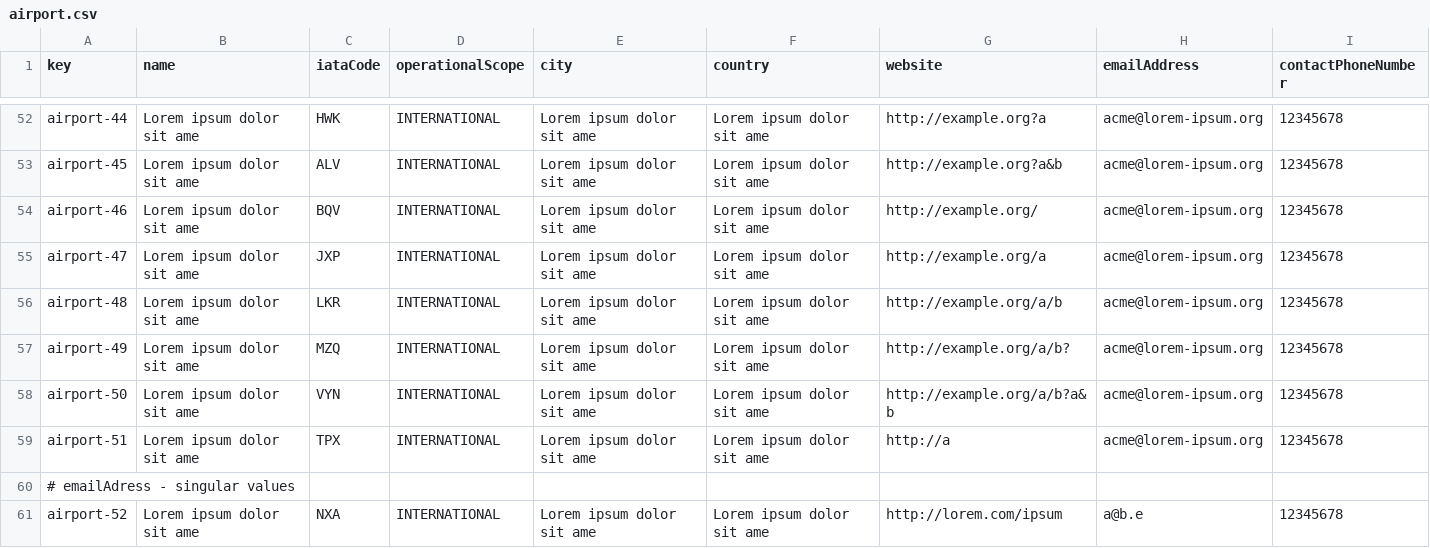
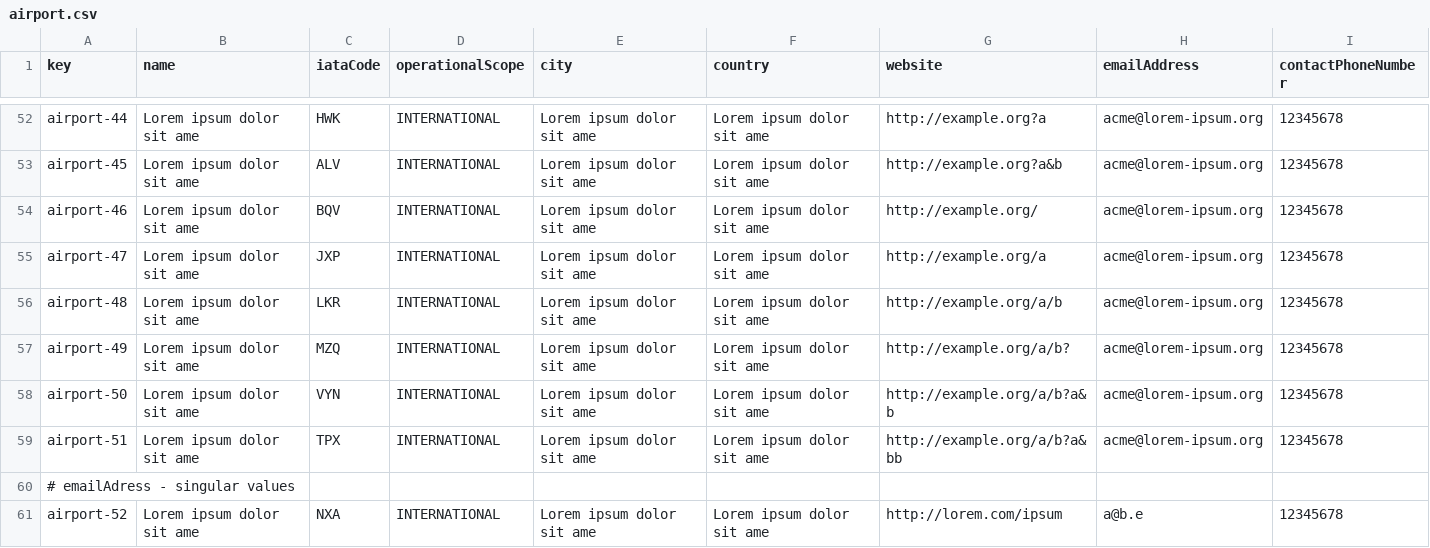
Before and after one commit to C1-036/Acme-ANS-D04, a CSV file: src/main/resources/WEB-INF/data/sample/airport.csv, drawn as a sheet; only a part is shown, gaps mark what is left out.

```diff
--- a/src/main/resources/WEB-INF/data/sample/airport.csv
+++ b/src/main/resources/WEB-INF/data/sample/airport.csv
@@ -58,3 +58,3 @@ airport-49,Lorem ipsum dolor sit ame,MZQ,INTERNATIONAL,Lorem ipsum dolor sit ame
 airport-50,Lorem ipsum dolor sit ame,VYN,INTERNATIONAL,Lorem ipsum dolor sit ame,Lorem ipsum dolor sit ame,http://example.org/a/b?a&b,acme@lorem-ipsum.org,12345678
-airport-51,Lorem ipsum dolor sit ame,TPX,INTERNATIONAL,Lorem ipsum dolor sit ame,Lorem ipsum dolor sit ame,http://a,acme@lorem-ipsum.org,12345678
+airport-51,Lorem ipsum dolor sit ame,TPX,INTERNATIONAL,Lorem ipsum dolor sit ame,Lorem ipsum dolor sit ame,http://example.org/a/b?a&bb,acme@lorem-ipsum.org,12345678
 # emailAdress - singular values,"","","","","",""
```
Also changed, not shown: 4 other files.
